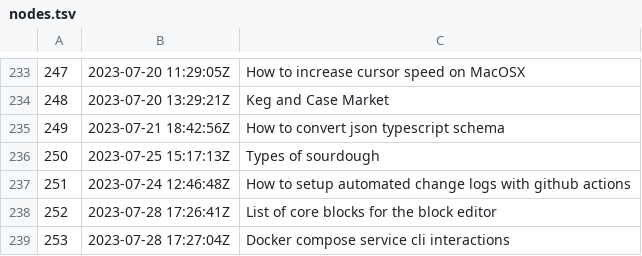
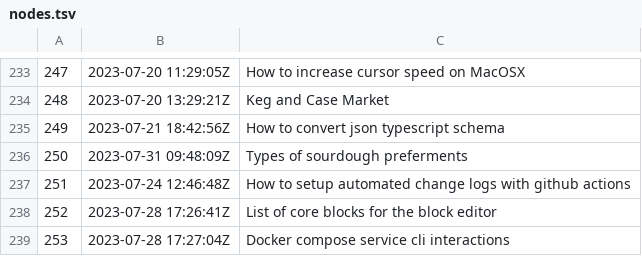
Before and after one commit to jlrickert/zet, a TSV file: docs/dex/nodes.tsv, drawn as a sheet; only a part is shown, gaps mark what is left out.

```diff
--- a/docs/dex/nodes.tsv
+++ b/docs/dex/nodes.tsv
@@ -235,3 +235,3 @@
 249	2023-07-21 18:42:56Z	How to convert json typescript schema
-250	2023-07-25 15:17:13Z	Types of sourdough
+250	2023-07-31 09:48:09Z	Types of sourdough preferments
 251	2023-07-24 12:46:48Z	How to setup automated change logs with github actions
```
Also changed, not shown: 3 other files.
